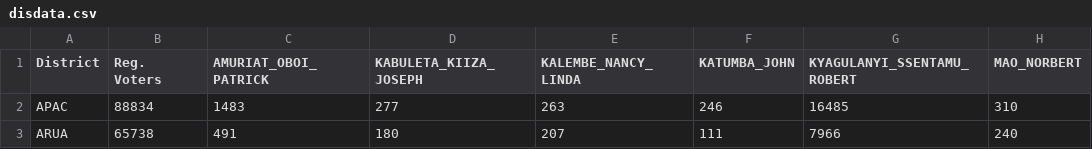
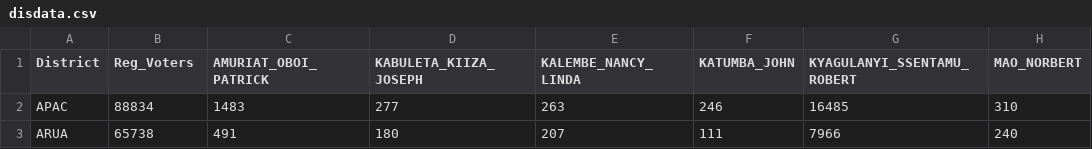
Before and after one commit to dmosh/dataviz, a CSV file: disdata.csv, drawn as a sheet; only a part is shown; the diff names each change by its address in the sheet, - before the commit and + after, or states it on an @@ line.

Commit message:
Update disdata.csv

```diff
--- a/disdata.csv
+++ b/disdata.csv
-B1: Reg. Voters
+B1: Reg_Voters
```
